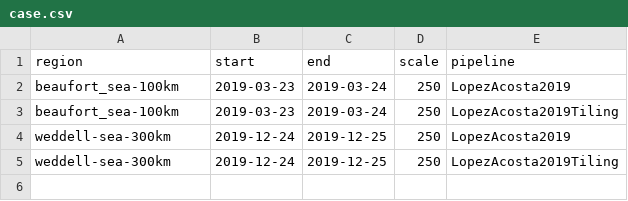
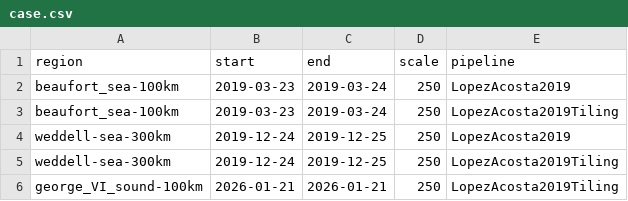
Before and after one commit to WilhelmusLab/IceFloeTracker.jl, a CSV file: workflow/case.csv, drawn as a sheet; the diff names each change by its address in the sheet, - before the commit and + after, or states it on an @@ line.

```diff
--- a/workflow/case.csv
+++ b/workflow/case.csv
+row 6: george_VI_sound-100km | 2026-01-21 | 2026-01-21 | 250 | LopezAcosta2019Tiling
```
Also changed, not shown: workflow/region.csv.
